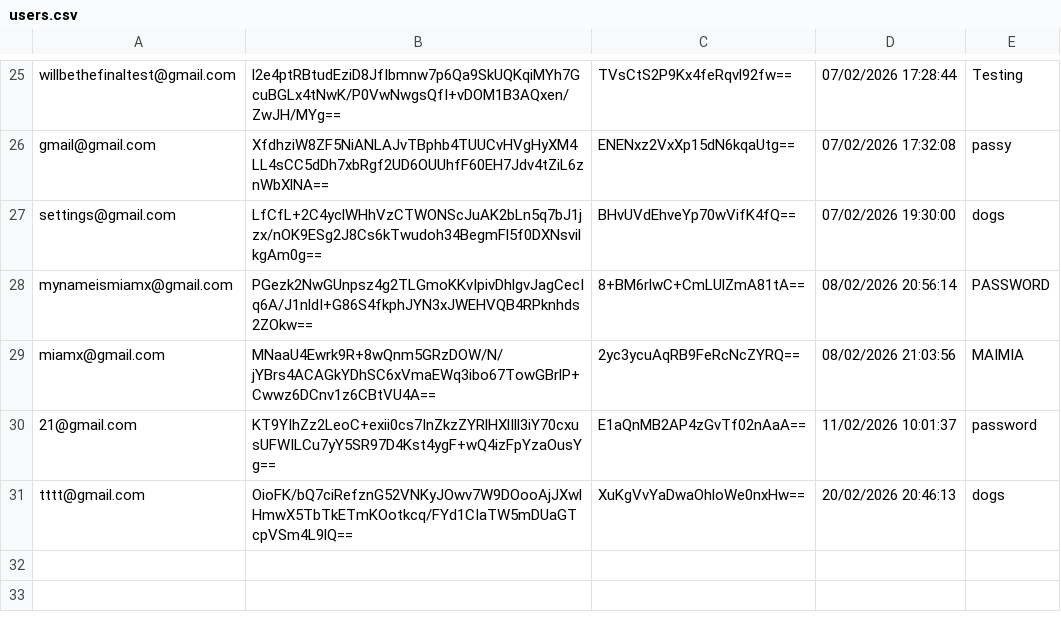
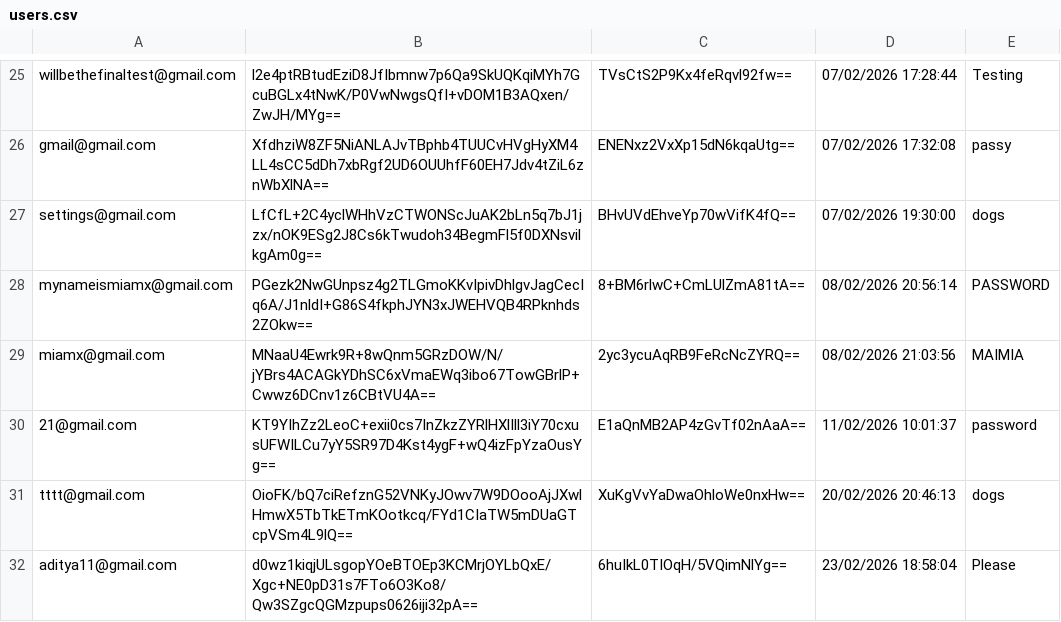
Before and after one commit to aditya-66s/RevisionAssistant, a CSV file: files/users.csv, drawn as a sheet; only a part is shown, gaps mark what is left out; the diff names each change by its address in the sheet, - before the commit and + after, or states it on an @@ line.

Commit message:
Flashcard entry and persistence

```diff
--- a/files/users.csv
+++ b/files/users.csv
+row 32: aditya11@gmail.com | d0wz1kiqjULsgopYOeBTOEp3KCMrjOYLbQxE/Xgc+NE0pD31s7FTo6O3Ko8/Qw3SZgcQGMzpups0626iji32pA== | 6huIkL0TIOqH/5VQimNlYg== | 23/02/2026 18:58:04 | Please
```
Also changed, not shown: files/settings.csv, 15 other files.
